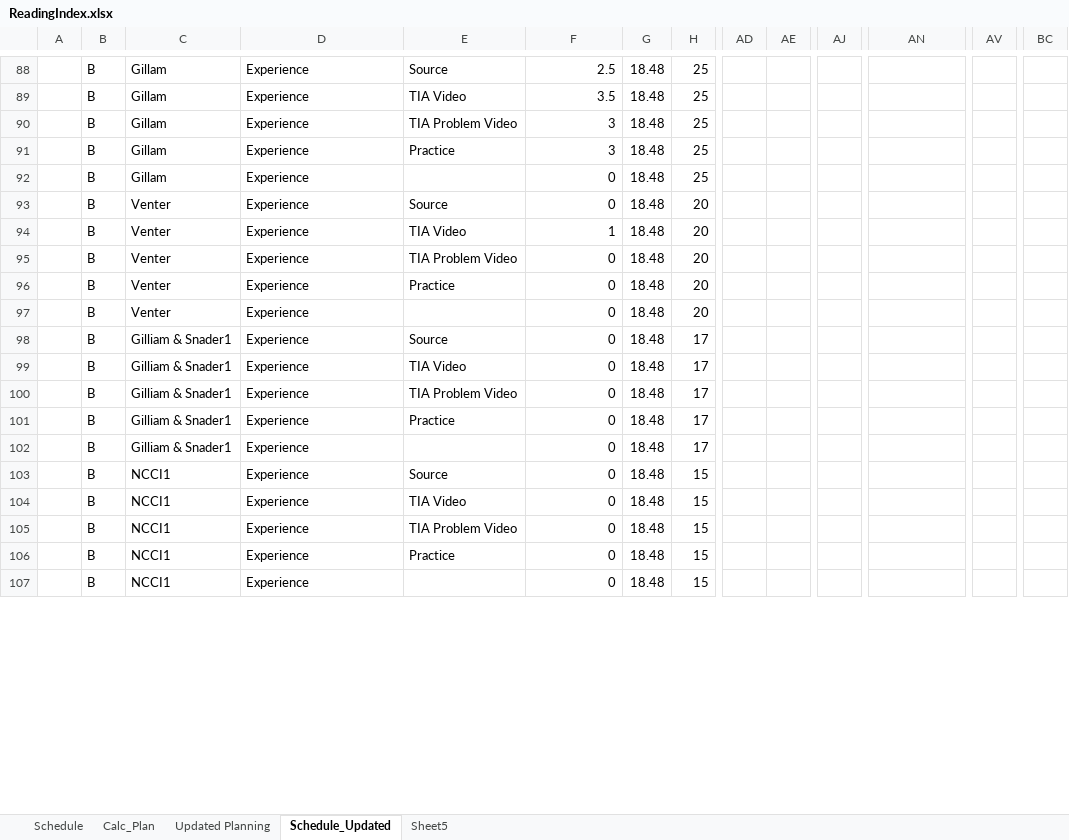
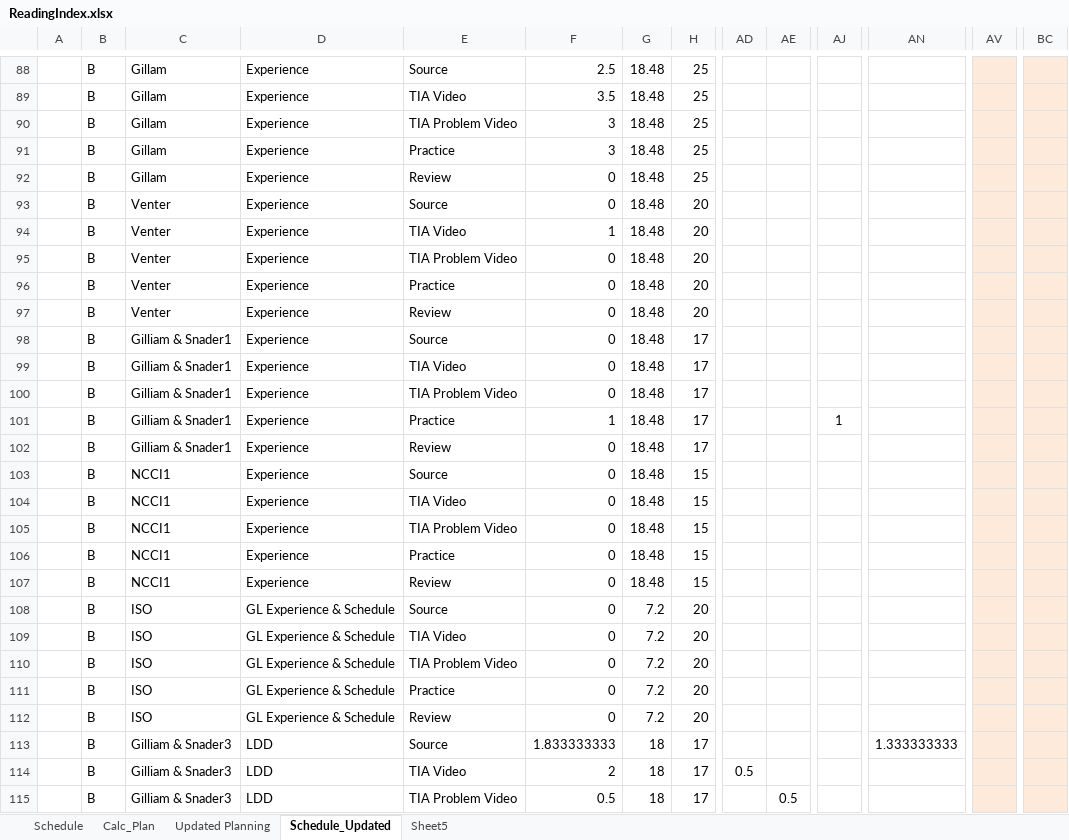
Before and after one commit to lli0711/Exam8, an Excel workbook: ReadingIndex.xlsx, sheet Schedule_Updated, drawn as a sheet; only a part is shown, gaps mark what is left out; values as stored, in another font and other column widths than the file's, no borders; rows hold the shown columns only; the diff covers the shown part only; the diff names each change by its address in the sheet, - before the commit and + after, or states it on an @@ line.

```diff
--- a/ReadingIndex.xlsx (sheet Schedule_Updated)
+++ b/ReadingIndex.xlsx (sheet Schedule_Updated)
-AV88:AV107 fill: none
+AV88:AV107 fill: #FDEADA
-BC88:BC107 fill: none
+BC88:BC107 fill: #FDEADA
-E92: (empty)
+E92: Review
-E97: (empty)
+E97: Review
-F101: 0
+F101: 1
-AJ101: (empty)
+AJ101: 1
-E102: (empty)
+E102: Review
-E107: (empty)
+E107: Review
@@ row 108 unhidden:  | B | ISO | GL Experience & Schedule | Source | 0 | 7.2 | 20 @@
@@ row 109 unhidden:  | B | ISO | GL Experience & Schedule | TIA Video | 0 | 7.2 | 20 @@
@@ row 110 unhidden:  | B | ISO | GL Experience & Schedule | TIA Problem Video | 0 | 7.2 | 20 @@
@@ row 111 unhidden:  | B | ISO | GL Experience & Schedule | Practice | 0 | 7.2 | 20 @@
+row 112:  | B | ISO | GL Experience & Schedule | Review | 0 | 7.2 | 20
+row 113:  | B | Gilliam & Snader3 | LDD | Source | 1.833333333 | 18 | 17 |  |  |  | 1.333333333
+row 114:  | B | Gilliam & Snader3 | LDD | TIA Video | 2 | 18 | 17 | 0.5
+row 115:  | B | Gilliam & Snader3 | LDD | TIA Problem Video | 0.5 | 18 | 17 |  | 0.5
```
Also changed, not shown: other rows of this sheet, sheet Calc_Plan, sheet Updated Planning, formulas that keep their value, hidden cells, charts or pictures, 1 other file.
